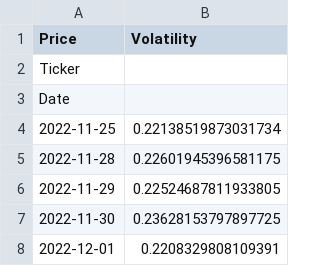
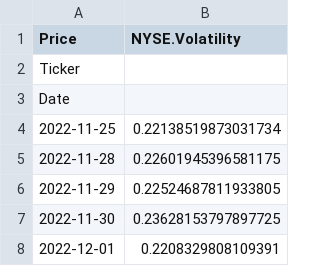
Before and after one commit to FinlayDWebb/LASSO-ETF-FOM, a CSV file: DataSets.Delta/NYSE.market.vol.csv, drawn as a sheet; only a part is shown.

Commit message:
Update NYSE.market.vol.csv

```diff
--- a/DataSets.Delta/NYSE.market.vol.csv
+++ b/DataSets.Delta/NYSE.market.vol.csv
@@ -1,2 +1,2 @@
-Price,Volatility
+Price,NYSE.Volatility
 Ticker,
```
